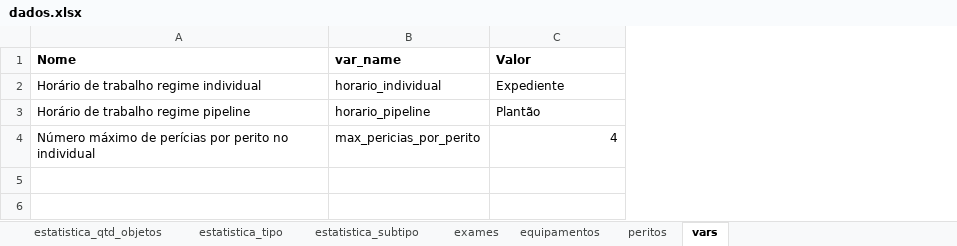
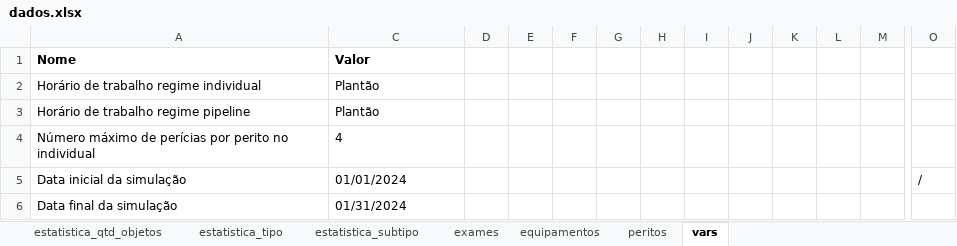
Before and after one commit to renatormc/linf_pipeline, an Excel workbook: dados.xlsx, sheet vars, drawn as a sheet; only a part is shown, gaps mark what is left out; values as stored, in another font and other column widths than the file's, no borders; removed rows and columns are numbered as before the commit, all else as after; rows hold the shown columns only; the diff covers the shown part only; the diff names each change by its address in the sheet, - before the commit and + after, or states it on an @@ line.

```diff
--- a/dados.xlsx (sheet vars)
+++ b/dados.xlsx (sheet vars)
@@ column B (var_name) hidden, rows 2-4: horario_individual | horario_pipeline | max_pericias_por_perito @@
+column D, empty
+column E, empty
+column F, empty
+column G, empty
+column H, empty
+column I, empty
+column J, empty
+column K, empty
+column L, empty
+column M, empty
+column O, empty
-C2 (Valor): Expediente
+C2 (Valor): Plantão
-C4 alignment: right
+C4 alignment: left
+row 5: Data inicial da simulação | 01/01/2024 |  |  |  |  |  |  |  |  |  |  | /
+row 6: Data final da simulação | 01/31/2024
```
Also changed, not shown: 1 added column elsewhere in this sheet, hidden cells, 8 other files.
